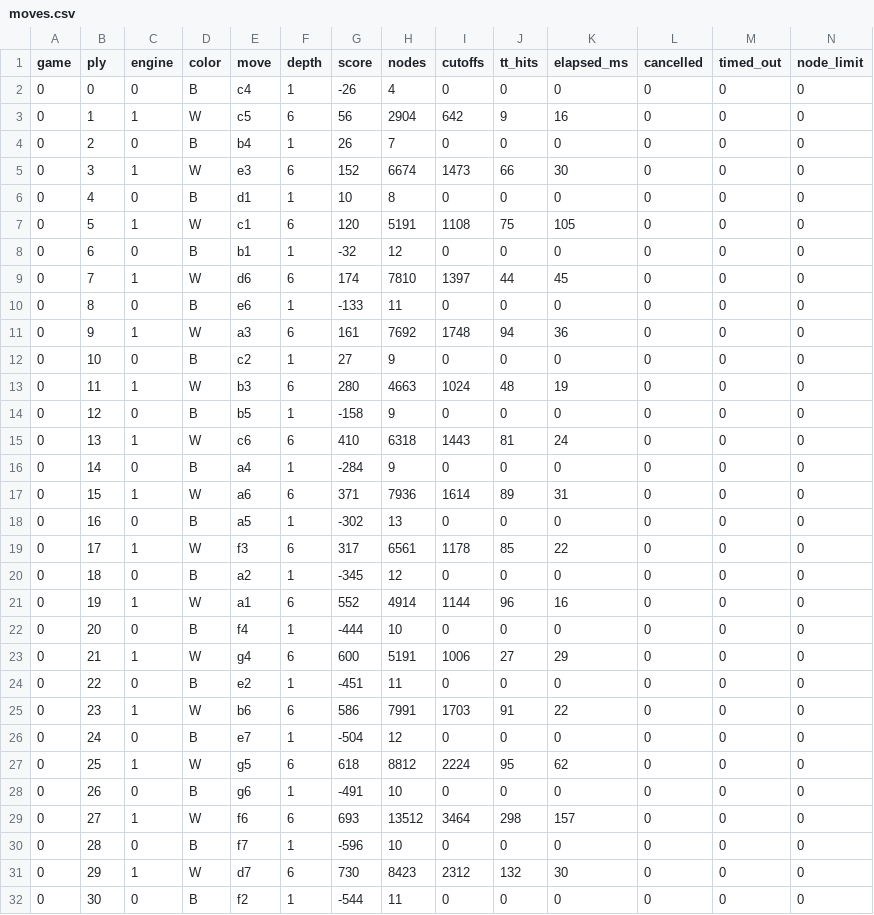
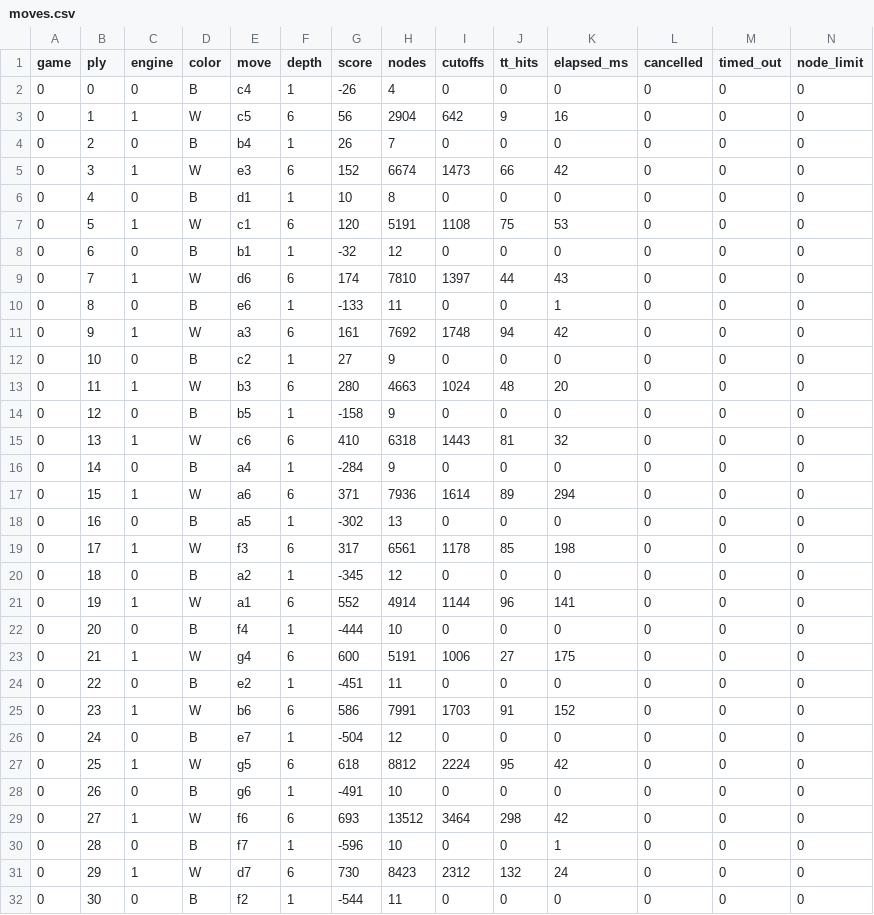
Before and after one commit to LightYourJourney/reversi-in-c, a CSV file: docs/experiments/easy-vs-hard/moves.csv, drawn as a sheet; only a part is shown; the diff covers the shown part only.

```diff
--- a/docs/experiments/easy-vs-hard/moves.csv
+++ b/docs/experiments/easy-vs-hard/moves.csv
@@ -4,29 +4,29 @@ game,ply,engine,color,move,depth,score,nodes,cutoffs,tt_hits,elapsed_ms,cancelle
 0,2,0,B,b4,1,26,7,0,0,0,0,0,0
-0,3,1,W,e3,6,152,6674,1473,66,30,0,0,0
+0,3,1,W,e3,6,152,6674,1473,66,42,0,0,0
 0,4,0,B,d1,1,10,8,0,0,0,0,0,0
-0,5,1,W,c1,6,120,5191,1108,75,105,0,0,0
+0,5,1,W,c1,6,120,5191,1108,75,53,0,0,0
 0,6,0,B,b1,1,-32,12,0,0,0,0,0,0
-0,7,1,W,d6,6,174,7810,1397,44,45,0,0,0
-0,8,0,B,e6,1,-133,11,0,0,0,0,0,0
-0,9,1,W,a3,6,161,7692,1748,94,36,0,0,0
+0,7,1,W,d6,6,174,7810,1397,44,43,0,0,0
+0,8,0,B,e6,1,-133,11,0,0,1,0,0,0
+0,9,1,W,a3,6,161,7692,1748,94,42,0,0,0
 0,10,0,B,c2,1,27,9,0,0,0,0,0,0
-0,11,1,W,b3,6,280,4663,1024,48,19,0,0,0
+0,11,1,W,b3,6,280,4663,1024,48,20,0,0,0
 0,12,0,B,b5,1,-158,9,0,0,0,0,0,0
-0,13,1,W,c6,6,410,6318,1443,81,24,0,0,0
+0,13,1,W,c6,6,410,6318,1443,81,32,0,0,0
 0,14,0,B,a4,1,-284,9,0,0,0,0,0,0
-0,15,1,W,a6,6,371,7936,1614,89,31,0,0,0
+0,15,1,W,a6,6,371,7936,1614,89,294,0,0,0
 0,16,0,B,a5,1,-302,13,0,0,0,0,0,0
-0,17,1,W,f3,6,317,6561,1178,85,22,0,0,0
+0,17,1,W,f3,6,317,6561,1178,85,198,0,0,0
 0,18,0,B,a2,1,-345,12,0,0,0,0,0,0
-0,19,1,W,a1,6,552,4914,1144,96,16,0,0,0
+0,19,1,W,a1,6,552,4914,1144,96,141,0,0,0
 0,20,0,B,f4,1,-444,10,0,0,0,0,0,0
-0,21,1,W,g4,6,600,5191,1006,27,29,0,0,0
+0,21,1,W,g4,6,600,5191,1006,27,175,0,0,0
 0,22,0,B,e2,1,-451,11,0,0,0,0,0,0
-0,23,1,W,b6,6,586,7991,1703,91,22,0,0,0
+0,23,1,W,b6,6,586,7991,1703,91,152,0,0,0
 0,24,0,B,e7,1,-504,12,0,0,0,0,0,0
-0,25,1,W,g5,6,618,8812,2224,95,62,0,0,0
+0,25,1,W,g5,6,618,8812,2224,95,42,0,0,0
 0,26,0,B,g6,1,-491,10,0,0,0,0,0,0
-0,27,1,W,f6,6,693,13512,3464,298,157,0,0,0
-0,28,0,B,f7,1,-596,10,0,0,0,0,0,0
-0,29,1,W,d7,6,730,8423,2312,132,30,0,0,0
+0,27,1,W,f6,6,693,13512,3464,298,42,0,0,0
+0,28,0,B,f7,1,-596,10,0,0,1,0,0,0
+0,29,1,W,d7,6,730,8423,2312,132,24,0,0,0
 0,30,0,B,f2,1,-544,11,0,0,0,0,0,0
```
Also changed, not shown: 174 edited cells elsewhere in this file, docs/experiments/depth-4-vs-6/moves.csv, docs/experiments/eval-full-vs-basic/moves.csv, 35 other files.
